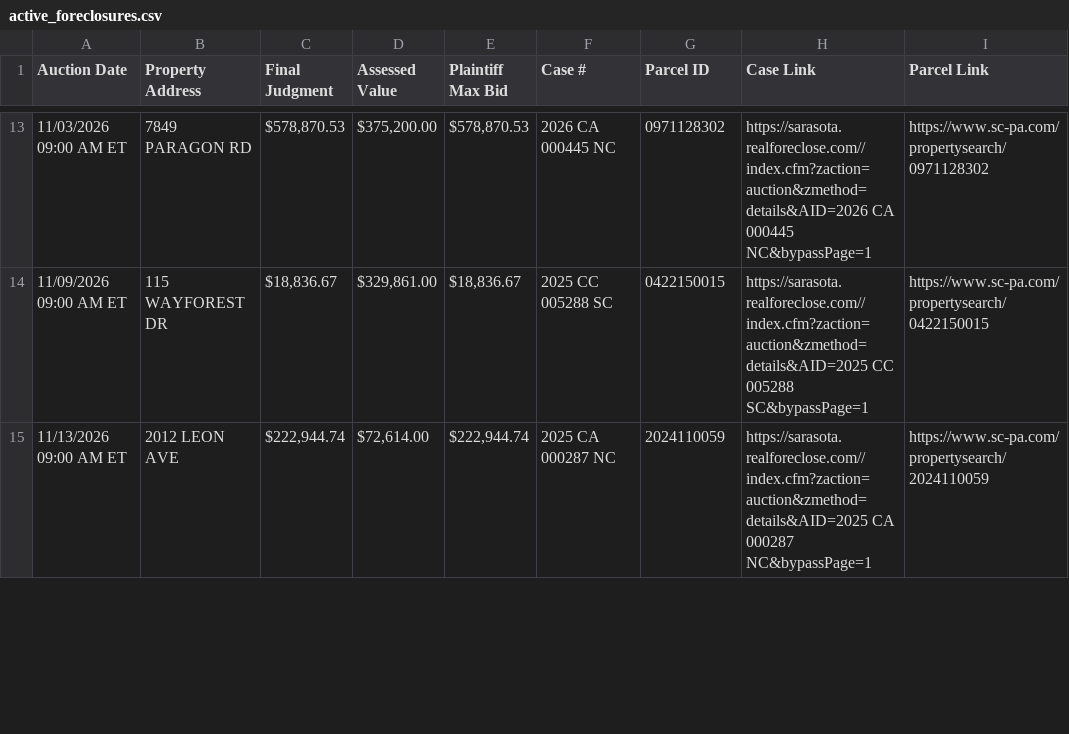
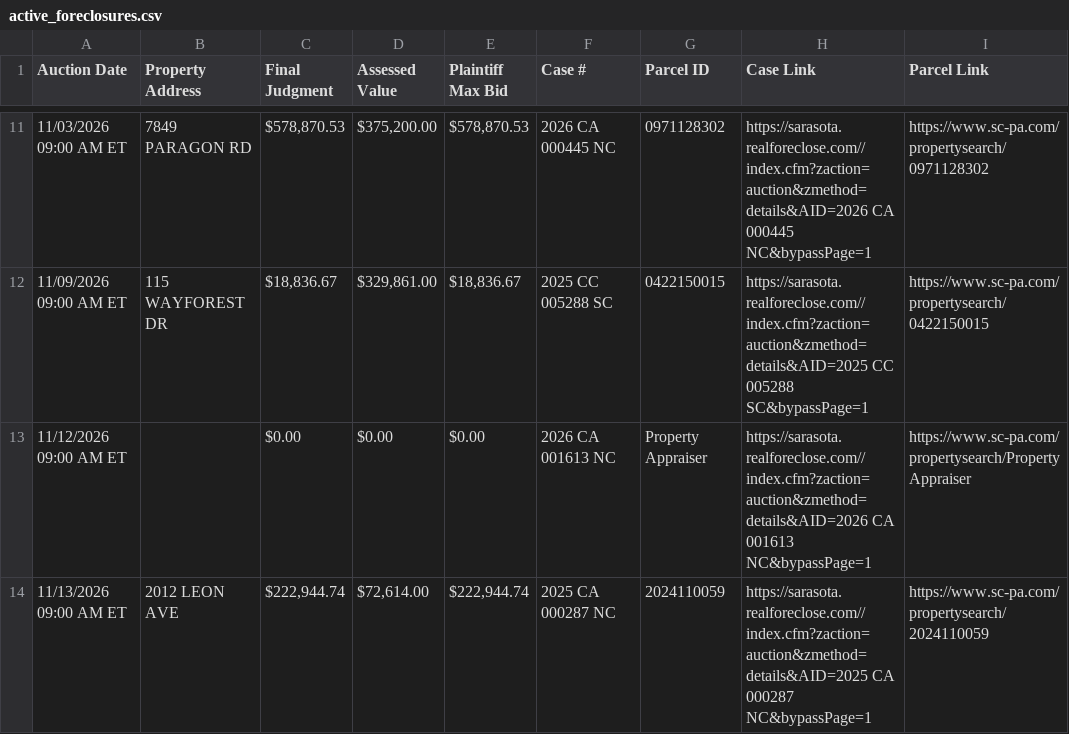
Before and after one commit to figlesias7/realforeclose-sarasota, a CSV file: data/active_foreclosures.csv, drawn as a sheet; only a part is shown, gaps mark what is left out; the diff covers the shown part only.

```diff
--- a/data/active_foreclosures.csv
+++ b/data/active_foreclosures.csv
@@ -14,2 +12,3 @@ Auction Date,Property Address,Final Judgment,Assessed Value,Plaintiff Max Bid,Ca
 11/09/2026 09:00 AM ET,115 WAYFOREST DR,"$18,836.67","$329,861.00","$18,836.67",2025 CC 005288 SC,0422150015,https://sarasota.realforeclose.com//index.cfm?zaction=auction&zmethod=details&AID=2025 CC 005288 SC&bypassPage=1,https://www.sc-pa.com/propertysearch/0422150015
+11/12/2026 09:00 AM ET,,$0.00,$0.00,$0.00,2026 CA 001613 NC,Property Appraiser,https://sarasota.realforeclose.com//index.cfm?zaction=auction&zmethod=details&AID=2026 CA 001613 NC&bypassPage=1,https://www.sc-pa.com/propertysearch/Property Appraiser
 11/13/2026 09:00 AM ET,2012 LEON AVE,"$222,944.74","$72,614.00","$222,944.74",2025 CA 000287 NC,2024110059,https://sarasota.realforeclose.com//index.cfm?zaction=auction&zmethod=details&AID=2025 CA 000287 NC&bypassPage=1,https://www.sc-pa.com/propertysearch/2024110059
```
Also changed, not shown: 2 added rows, 3 removed rows and 2 edited cells elsewhere in this file, data/all_seen.csv, data/event_log.csv, 3 other files.
